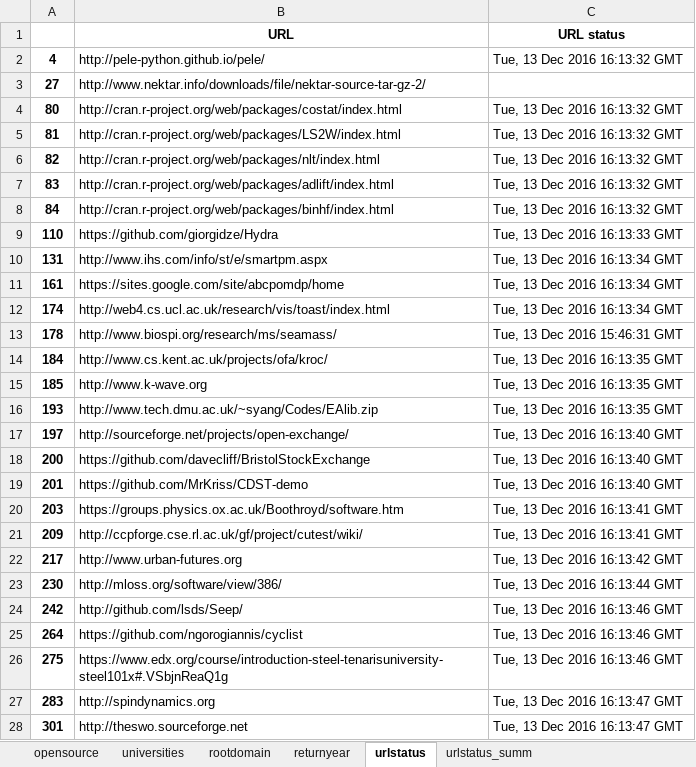
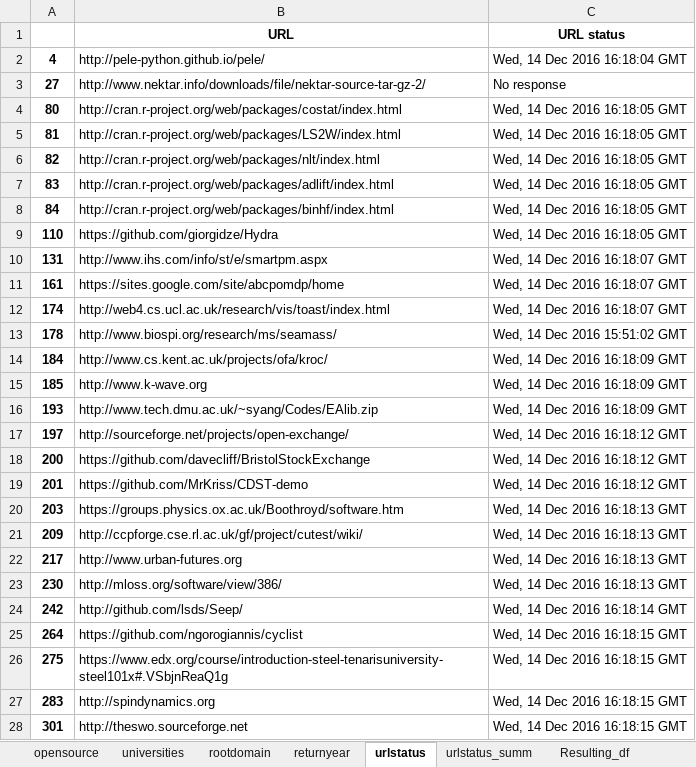
Before and after one commit to softwaresaved/ResearchFish-investigation-across-councils, an Excel workbook: data/researchfish_results.xlsx, sheet urlstatus, drawn as a sheet; only a part is shown; values as stored, in another font and other column widths than the file's, no borders; the diff covers the shown part only; the diff names each change by its address in the sheet, - before the commit and + after, or states it on an @@ line.

Commit message:
Used this  version of code used generate results for Institutes Blog post on ResearchFish

```diff
--- a/data/researchfish_results.xlsx (sheet urlstatus)
+++ b/data/researchfish_results.xlsx (sheet urlstatus)
+sheet tab: Resulting_df
-C2 (URL status): Tue, 13 Dec 2016 16:13:32 GMT
+C2 (URL status): Wed, 14 Dec 2016 16:18:04 GMT
-C3 (URL status): (empty)
+C3 (URL status): No response
-C4:C8 (URL status): Tue, 13 Dec 2016 16:13:32 GMT
+C4:C8 (URL status): Wed, 14 Dec 2016 16:18:05 GMT
-C9 (URL status): Tue, 13 Dec 2016 16:13:33 GMT
+C9 (URL status): Wed, 14 Dec 2016 16:18:05 GMT
-C10:C12 (URL status): Tue, 13 Dec 2016 16:13:34 GMT
+C10:C12 (URL status): Wed, 14 Dec 2016 16:18:07 GMT
-C13 (URL status): Tue, 13 Dec 2016 15:46:31 GMT
+C13 (URL status): Wed, 14 Dec 2016 15:51:02 GMT
-C14:C16 (URL status): Tue, 13 Dec 2016 16:13:35 GMT
+C14:C16 (URL status): Wed, 14 Dec 2016 16:18:09 GMT
-C17:C19 (URL status): Tue, 13 Dec 2016 16:13:40 GMT
+C17:C19 (URL status): Wed, 14 Dec 2016 16:18:12 GMT
-C20:C21 (URL status): Tue, 13 Dec 2016 16:13:41 GMT
+C20:C21 (URL status): Wed, 14 Dec 2016 16:18:13 GMT
-C22 (URL status): Tue, 13 Dec 2016 16:13:42 GMT
+C22 (URL status): Wed, 14 Dec 2016 16:18:13 GMT
-C23 (URL status): Tue, 13 Dec 2016 16:13:44 GMT
+C23 (URL status): Wed, 14 Dec 2016 16:18:13 GMT
-C24 (URL status): Tue, 13 Dec 2016 16:13:46 GMT
+C24 (URL status): Wed, 14 Dec 2016 16:18:14 GMT
-C25:C26 (URL status): Tue, 13 Dec 2016 16:13:46 GMT
+C25:C26 (URL status): Wed, 14 Dec 2016 16:18:15 GMT
-C27:C28 (URL status): Tue, 13 Dec 2016 16:13:47 GMT
+C27:C28 (URL status): Wed, 14 Dec 2016 16:18:15 GMT
```
Also changed, not shown: 546 edited cells elsewhere in this sheet, sheet urlstatus_summ, sheet rootdomain, sheet universities, 4 other files.
